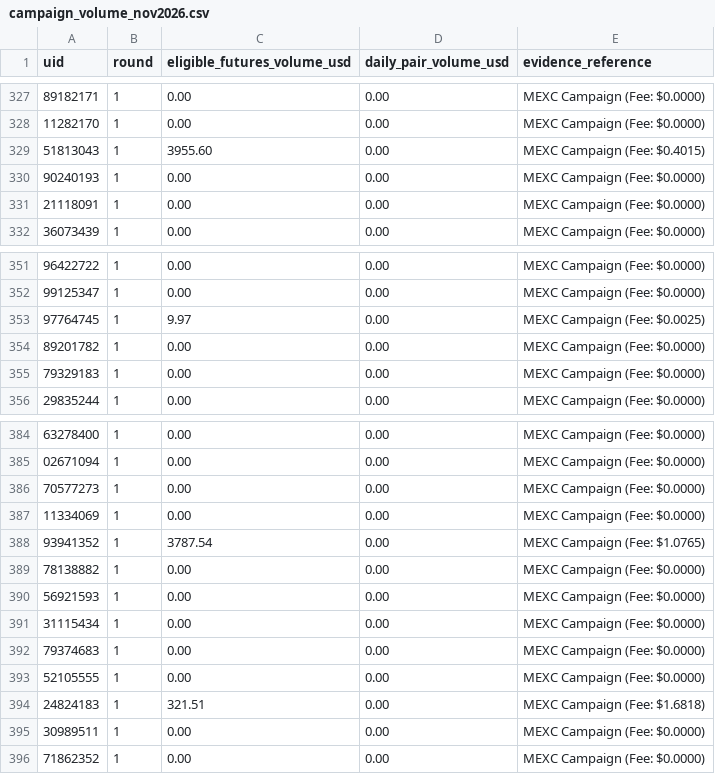
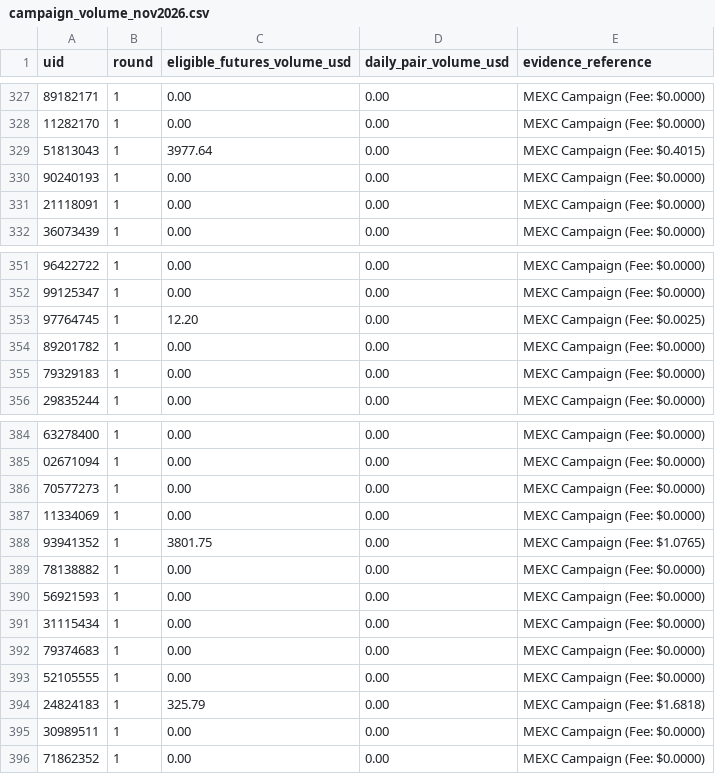
Before and after one commit to altiercenter-lab/Ticket_Studio_Export, a CSV file: campaign_volume_nov2026.csv, drawn as a sheet; only a part is shown, gaps mark what is left out.

Commit message:
chore(sync): update tickets and campaign volume [10/11/2569 19:24:12]

```diff
--- a/campaign_volume_nov2026.csv
+++ b/campaign_volume_nov2026.csv
@@ -328,3 +328,3 @@ uid,round,eligible_futures_volume_usd,daily_pair_volume_usd,evidence_reference
 11282170,1,0.00,0.00,MEXC Campaign (Fee: $0.0000)
-51813043,1,3955.60,0.00,MEXC Campaign (Fee: $0.4015)
+51813043,1,3977.64,0.00,MEXC Campaign (Fee: $0.4015)
 90240193,1,0.00,0.00,MEXC Campaign (Fee: $0.0000)
@@ -352,3 +352,3 @@ uid,round,eligible_futures_volume_usd,daily_pair_volume_usd,evidence_reference
 99125347,1,0.00,0.00,MEXC Campaign (Fee: $0.0000)
-97764745,1,9.97,0.00,MEXC Campaign (Fee: $0.0025)
+97764745,1,12.20,0.00,MEXC Campaign (Fee: $0.0025)
 89201782,1,0.00,0.00,MEXC Campaign (Fee: $0.0000)
@@ -387,3 +387,3 @@ uid,round,eligible_futures_volume_usd,daily_pair_volume_usd,evidence_reference
 11334069,1,0.00,0.00,MEXC Campaign (Fee: $0.0000)
-93941352,1,3787.54,0.00,MEXC Campaign (Fee: $1.0765)
+93941352,1,3801.75,0.00,MEXC Campaign (Fee: $1.0765)
 78138882,1,0.00,0.00,MEXC Campaign (Fee: $0.0000)
@@ -393,3 +393,3 @@ uid,round,eligible_futures_volume_usd,daily_pair_volume_usd,evidence_reference
 52105555,1,0.00,0.00,MEXC Campaign (Fee: $0.0000)
-24824183,1,321.51,0.00,MEXC Campaign (Fee: $1.6818)
+24824183,1,325.79,0.00,MEXC Campaign (Fee: $1.6818)
 30989511,1,0.00,0.00,MEXC Campaign (Fee: $0.0000)
```
Also changed, not shown: all_time_volume.csv, volume_comparison_dual.csv, 1 other file.
